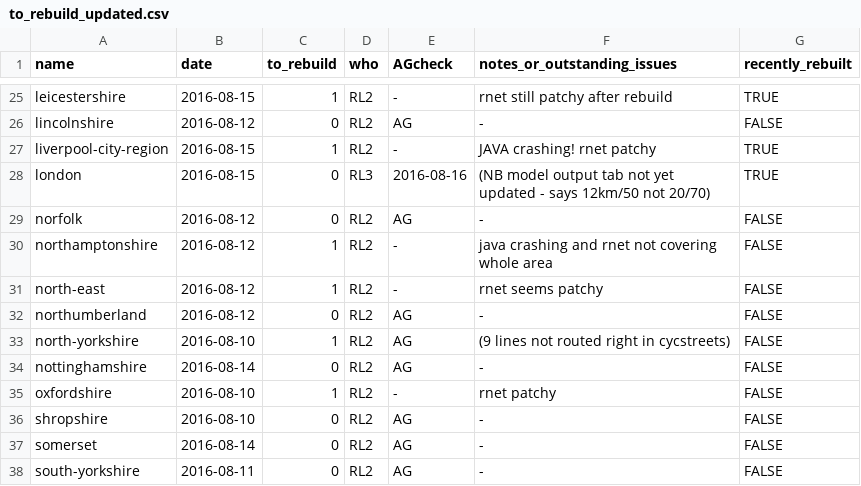
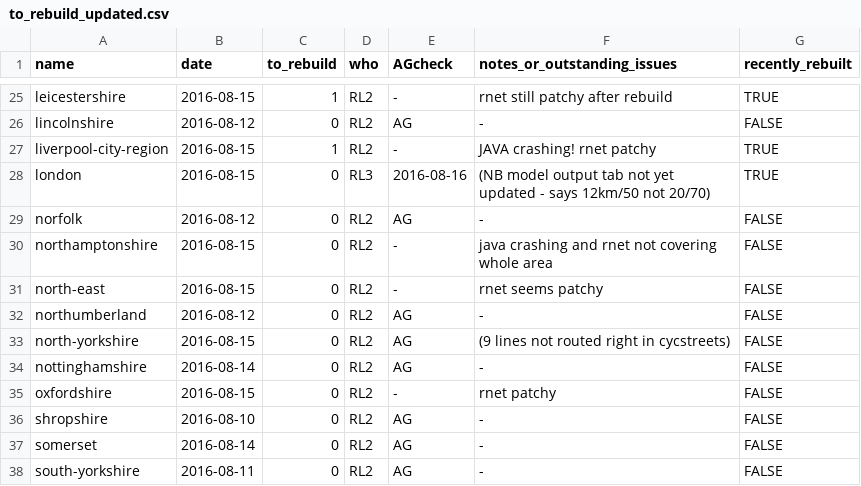
Before and after one commit to npct/pct-scripts, a CSV file: to_rebuild_updated.csv, drawn as a sheet; only a part is shown, gaps mark what is left out.

Commit message:
Update to_rebuild_updated.csv

```diff
--- a/to_rebuild_updated.csv
+++ b/to_rebuild_updated.csv
@@ -29,8 +29,8 @@ london,2016-08-15,0,RL3,2016-08-16,(NB model output tab not yet updated - says 1
 norfolk,2016-08-12,0,RL2,AG,-,FALSE
-northamptonshire,2016-08-12,1,RL2,-,java crashing and rnet not covering whole area,FALSE
-north-east,2016-08-12,1,RL2,-,rnet seems patchy,FALSE
+northamptonshire,2016-08-15,0,RL2,-,java crashing and rnet not covering whole area,FALSE
+north-east,2016-08-15,0,RL2,-,rnet seems patchy,FALSE
 northumberland,2016-08-12,0,RL2,AG,-,FALSE
-north-yorkshire,2016-08-10,1,RL2,AG,(9 lines not routed right in cycstreets),FALSE
+north-yorkshire,2016-08-15,0,RL2,AG,(9 lines not routed right in cycstreets),FALSE
 nottinghamshire,2016-08-14,0,RL2,AG,-,FALSE
-oxfordshire,2016-08-10,1,RL2,-,rnet patchy,FALSE
+oxfordshire,2016-08-15,0,RL2,-,rnet patchy,FALSE
 shropshire,2016-08-10,0,RL2,AG,-,FALSE
```
